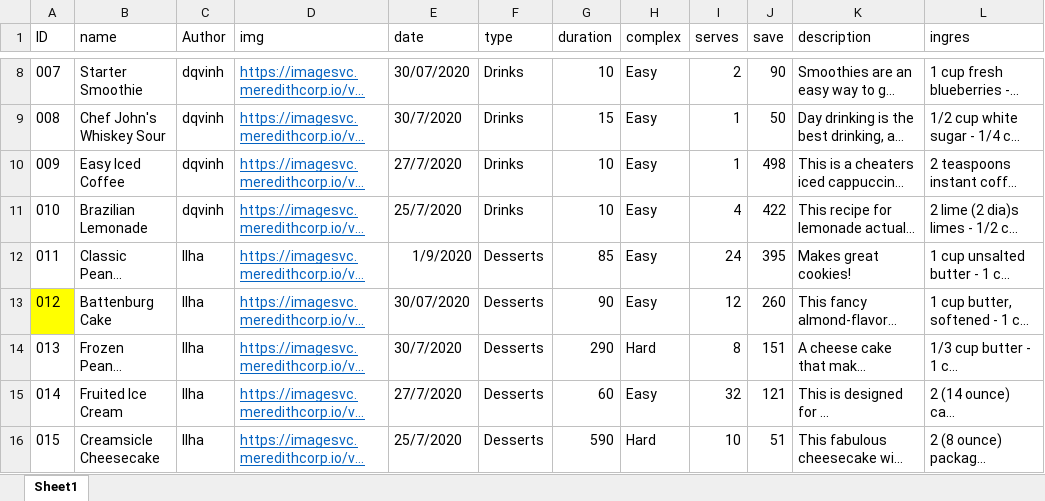
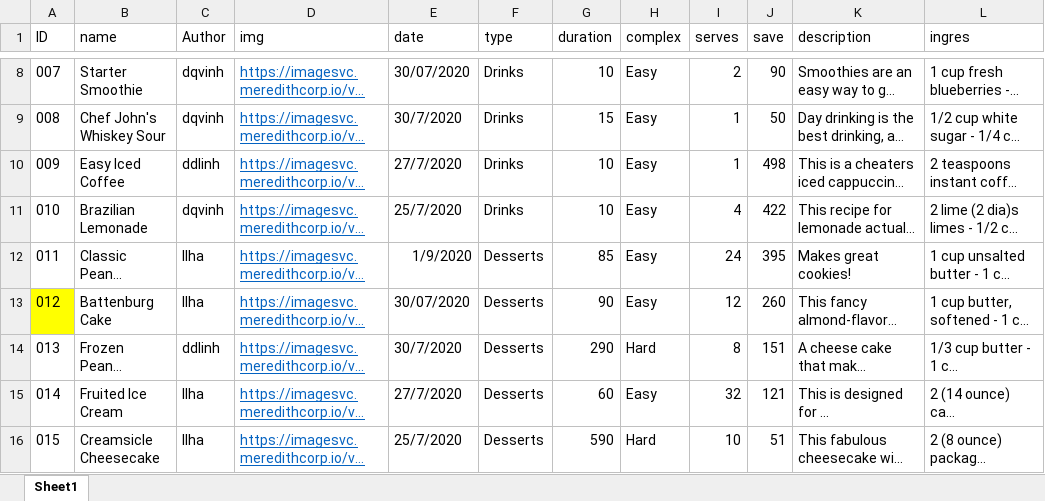
Before and after one commit to web-dev-vp/web_projet, an Excel workbook: recipes.xlsx, sheet Sheet1, drawn as a sheet; only a part is shown, gaps mark what is left out; long unchanged cells end in …; values as stored, in another font and other column widths than the file's, no borders; the diff names each change by its address in the sheet, - before the commit and + after, or states it on an @@ line.

```diff
--- a/recipes.xlsx (sheet Sheet1)
+++ b/recipes.xlsx (sheet Sheet1)
-C10 (Author): dqvinh
+C10 (Author): ddlinh
-C14 (Author): llha
+C14 (Author): ddlinh
```
Also changed, not shown: 9 other files.
